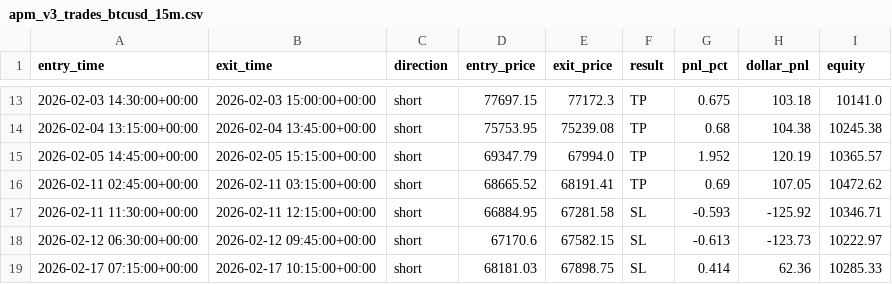
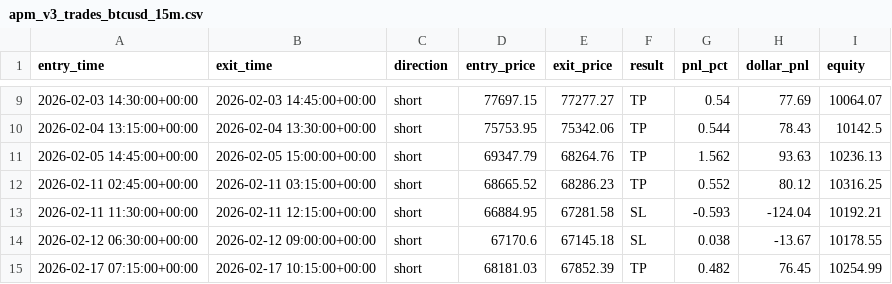
Before and after one commit to rcaldwell67/pinescripts, a CSV file: scripts/BTCUSD/Adaptive Pullback Momentum v3/apm_v3_trades_btcusd_15m.csv, drawn as a sheet; only a part is shown, gaps mark what is left out; the diff covers the shown part only.

```diff
--- a/scripts/BTCUSD/Adaptive Pullback Momentum v3/apm_v3_trades_btcusd_15m.csv
+++ b/scripts/BTCUSD/Adaptive Pullback Momentum v3/apm_v3_trades_btcusd_15m.csv
@@ -13,7 +9,7 @@ entry_time,exit_time,direction,entry_price,exit_price,result,pnl_pct,dollar_pnl,
-2026-02-03 14:30:00+00:00,2026-02-03 15:00:00+00:00,short,77697.15,77172.3,TP,0.675,103.18,10141.0
-2026-02-04 13:15:00+00:00,2026-02-04 13:45:00+00:00,short,75753.95,75239.08,TP,0.68,104.38,10245.38
-2026-02-05 14:45:00+00:00,2026-02-05 15:15:00+00:00,short,69347.79,67994.0,TP,1.952,120.19,10365.57
-2026-02-11 02:45:00+00:00,2026-02-11 03:15:00+00:00,short,68665.52,68191.41,TP,0.69,107.05,10472.62
-2026-02-11 11:30:00+00:00,2026-02-11 12:15:00+00:00,short,66884.95,67281.58,SL,-0.593,-125.92,10346.71
-2026-02-12 06:30:00+00:00,2026-02-12 09:45:00+00:00,short,67170.6,67582.15,SL,-0.613,-123.73,10222.97
-2026-02-17 07:15:00+00:00,2026-02-17 10:15:00+00:00,short,68181.03,67898.75,SL,0.414,62.36,10285.33
+2026-02-03 14:30:00+00:00,2026-02-03 14:45:00+00:00,short,77697.15,77277.27,TP,0.54,77.69,10064.07
+2026-02-04 13:15:00+00:00,2026-02-04 13:30:00+00:00,short,75753.95,75342.06,TP,0.544,78.43,10142.5
+2026-02-05 14:45:00+00:00,2026-02-05 15:00:00+00:00,short,69347.79,68264.76,TP,1.562,93.63,10236.13
+2026-02-11 02:45:00+00:00,2026-02-11 03:15:00+00:00,short,68665.52,68286.23,TP,0.552,80.12,10316.25
+2026-02-11 11:30:00+00:00,2026-02-11 12:15:00+00:00,short,66884.95,67281.58,SL,-0.593,-124.04,10192.21
+2026-02-12 06:30:00+00:00,2026-02-12 09:00:00+00:00,short,67170.6,67145.18,SL,0.038,-13.67,10178.55
+2026-02-17 07:15:00+00:00,2026-02-17 10:15:00+00:00,short,68181.03,67852.39,TP,0.482,76.45,10254.99
```
Also changed, not shown: 5 added rows, 4 removed rows and 36 edited cells elsewhere in this file, 8 other files.
